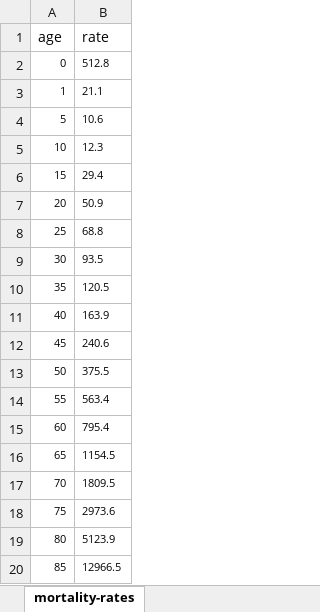
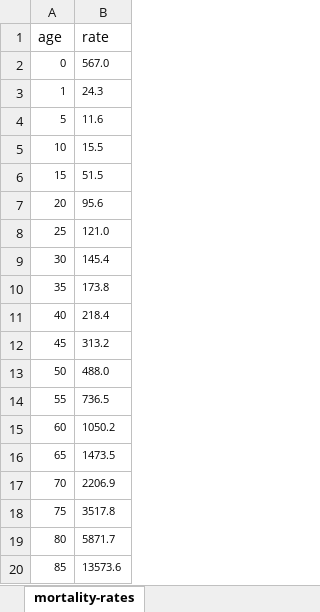
Before and after one commit to sdaza/dissertation, an Excel workbook: ch04/models/MobHealthRecycling/data/mortality-rate.xlsx, sheet mortality-rates, drawn as a sheet; values as stored, in another font and other column widths than the file's, no borders; the diff names each change by its address in the sheet, - before the commit and + after, or states it on an @@ line.

Commit message:
update model

```diff
--- a/ch04/models/MobHealthRecycling/data/mortality-rate.xlsx (sheet mortality-rates)
+++ b/ch04/models/MobHealthRecycling/data/mortality-rate.xlsx (sheet mortality-rates)
-B2 (rate): 512.8
+B2 (rate): 567.0
-B3 (rate): 21.1
+B3 (rate): 24.3
-B4 (rate): 10.6
+B4 (rate): 11.6
-B5 (rate): 12.3
+B5 (rate): 15.5
-B6 (rate): 29.4
+B6 (rate): 51.5
-B7 (rate): 50.9
+B7 (rate): 95.6
-B8 (rate): 68.8
+B8 (rate): 121.0
-B9 (rate): 93.5
+B9 (rate): 145.4
-B10 (rate): 120.5
+B10 (rate): 173.8
-B11 (rate): 163.9
+B11 (rate): 218.4
-B12 (rate): 240.6
+B12 (rate): 313.2
-B13 (rate): 375.5
+B13 (rate): 488.0
-B14 (rate): 563.4
+B14 (rate): 736.5
-B15 (rate): 795.4
+B15 (rate): 1050.2
-B16 (rate): 1154.5
+B16 (rate): 1473.5
-B17 (rate): 1809.5
+B17 (rate): 2206.9
-B18 (rate): 2973.6
+B18 (rate): 3517.8
-B19 (rate): 5123.9
+B19 (rate): 5871.7
-B20 (rate): 12966.5
+B20 (rate): 13573.6
```
Also changed, not shown: 10 other files.
